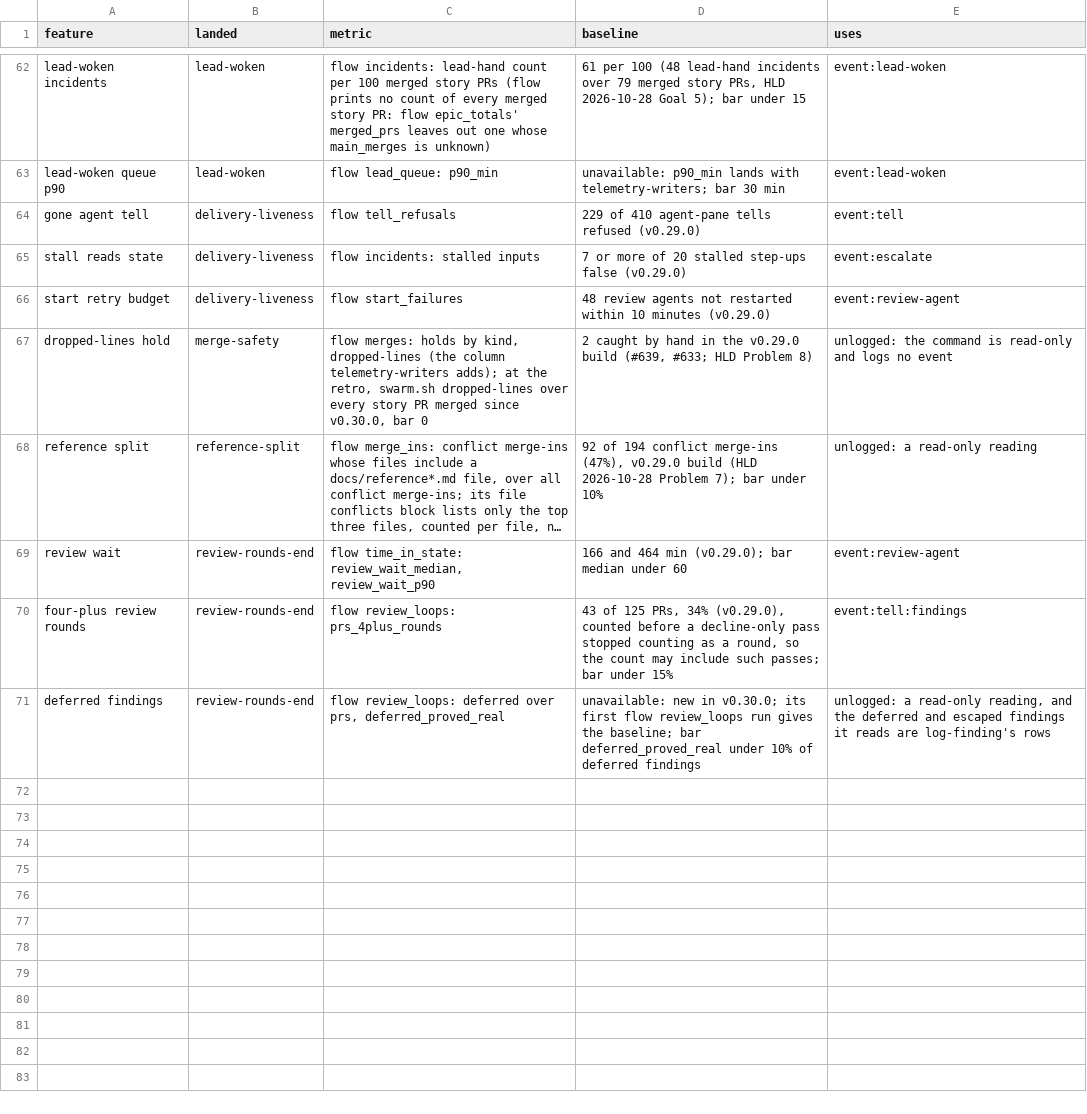
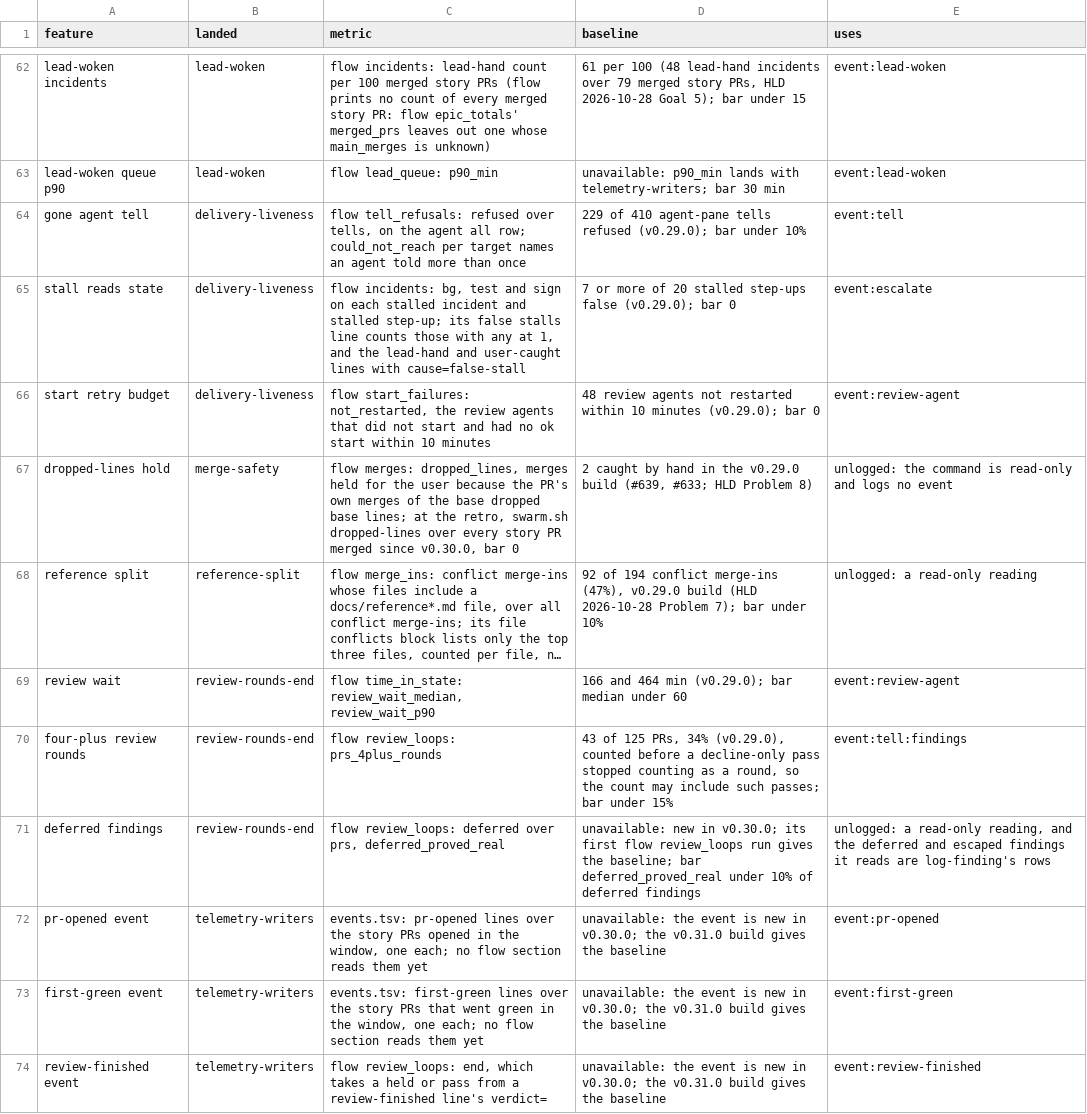
Before and after one commit to redscaresu/swarm-dev, a TSV file: docs/features.tsv, drawn as a sheet; only a part is shown, gaps mark what is left out; long unchanged cells end in …; the diff names each change by its address in the sheet, - before the commit and + after, or states it on an @@ line.

```diff
--- a/docs/features.tsv
+++ b/docs/features.tsv
-C64 (metric): flow tell_refusals
+C64 (metric): flow tell_refusals: refused over tells, on the agent all row; could_not_reach per target names an agent told more than once
-D64 (baseline): …tells refused (v0.29.0)
+D64 (baseline): …tells refused (v0.29.0); bar under 10%
-C65 (metric): flow incidents: stalled inputs
+C65 (metric): flow incidents: bg, test and sign on each stalled incident and stalled step-up; its false stalls line counts those with any at 1, and the lead-hand and user-caught lines with cause=false-stall
-D65 (baseline): …step-ups false (v0.29.0)
+D65 (baseline): …step-ups false (v0.29.0); bar 0
-C66 (metric): flow start_failures
+C66 (metric): flow start_failures: not_restarted, the review agents that did not start and had no ok start within 10 minutes
-D66 (baseline): …10 minutes (v0.29.0)
+D66 (baseline): …10 minutes (v0.29.0); bar 0
-C67 (metric): flow merges: holds by kind, dropped-lines (the column telemetry-writers adds); at the…
+C67 (metric): flow merges: dropped_lines, merges held for the user because the PR's own merges of the base dropped base lines; at the…
+row 72: pr-opened event | telemetry-writers | events.tsv: pr-opened lines over the story PRs opened in the window, one each; no flow section reads them yet | unavailable: the event is new in v0.30.0; the v0.31.0 build gives the baseline | event:pr-opened
+row 73: first-green event | telemetry-writers | events.tsv: first-green lines over the story PRs that went green in the window, one each; no flow section reads them yet | unavailable: the event is new in v0.30.0; the v0.31.0 build gives the baseline | event:first-green
+row 74: review-finished event | telemetry-writers | flow review_loops: end, which takes a held or pass from a review-finished line's verdict= | unavailable: the event is new in v0.30.0; the v0.31.0 build gives the baseline | event:review-finished
```
Also changed, not shown: 3 other files.
